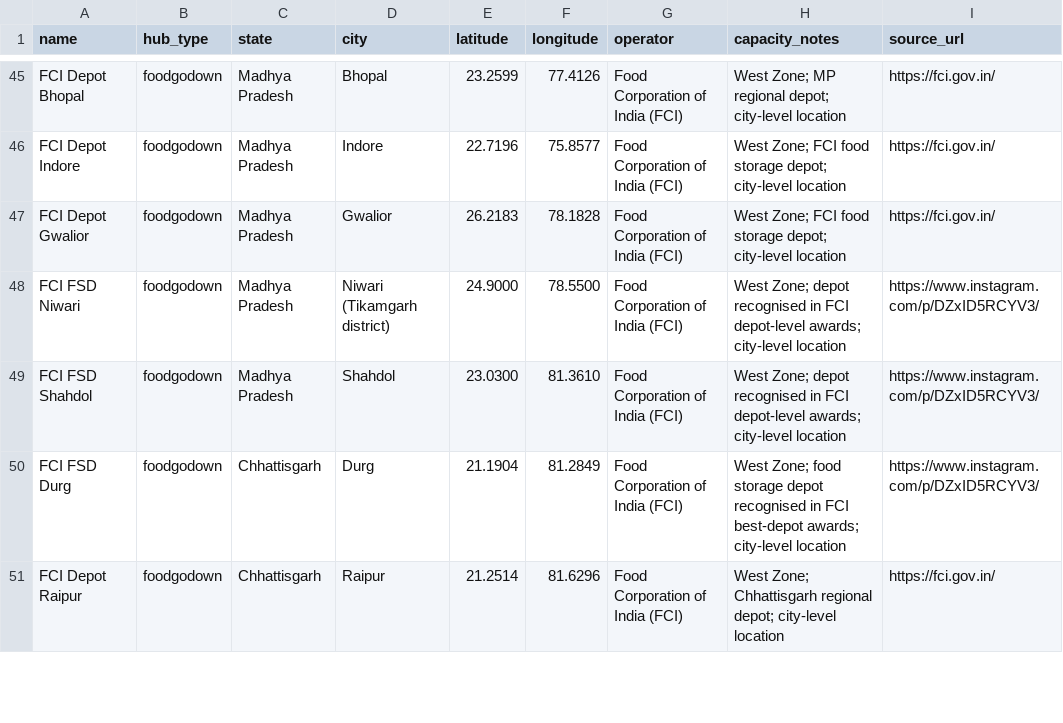
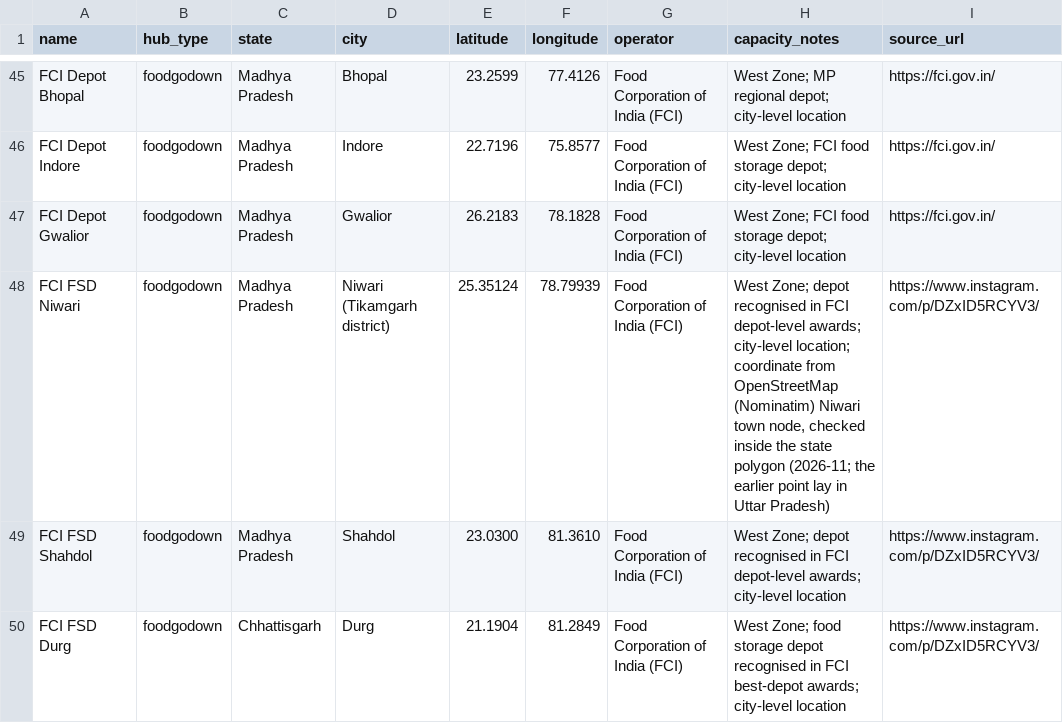
Before and after one commit to subhams07/gisindia4logistics, a CSV file: data/logistics_hubs/fci_depots.csv, drawn as a sheet; only a part is shown, gaps mark what is left out; the shorter side is filled out with more unchanged rows.

```diff
--- a/data/logistics_hubs/fci_depots.csv
+++ b/data/logistics_hubs/fci_depots.csv
@@ -47,3 +47,3 @@ FCI Depot Indore,foodgodown,Madhya Pradesh,Indore,22.7196,75.8577,Food Corporati
 FCI Depot Gwalior,foodgodown,Madhya Pradesh,Gwalior,26.2183,78.1828,Food Corporation of India (FCI),West Zone; FCI food storage depot; city-level location,https://fci.gov.in/
-FCI FSD Niwari,foodgodown,Madhya Pradesh,Niwari (Tikamgarh district),24.9000,78.5500,Food Corporation of India (FCI),West Zone; depot recognised in FCI depot-level awards; city-level location,https://www.instagram.com/p/DZxID5RCYV3/
+FCI FSD Niwari,foodgodown,Madhya Pradesh,Niwari (Tikamgarh district),25.35124,78.79939,Food Corporation of India (FCI),"West Zone; depot recognised in FCI depot-level awards; city-level location; coordinate from OpenStreetMap (Nominatim) Niwari town node, checked inside the state polygon (2026-11; the earlier point lay in Uttar Pradesh)",https://www.instagram.com/p/DZxID5RCYV3/
 FCI FSD Shahdol,foodgodown,Madhya Pradesh,Shahdol,23.0300,81.3610,Food Corporation of India (FCI),West Zone; depot recognised in FCI depot-level awards; city-level location,https://www.instagram.com/p/DZxID5RCYV3/
```
Also changed, not shown: data/logistics_hubs/air_cargo.csv, data/logistics_hubs/icps.csv, 2 other files.
